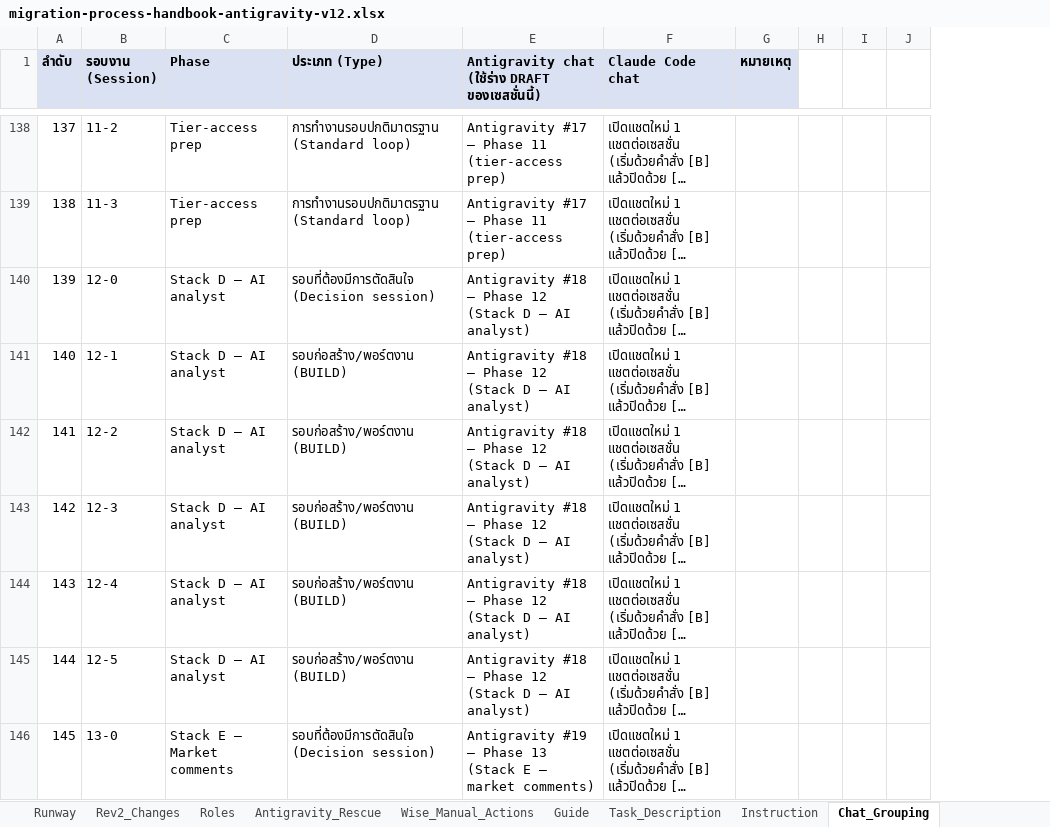
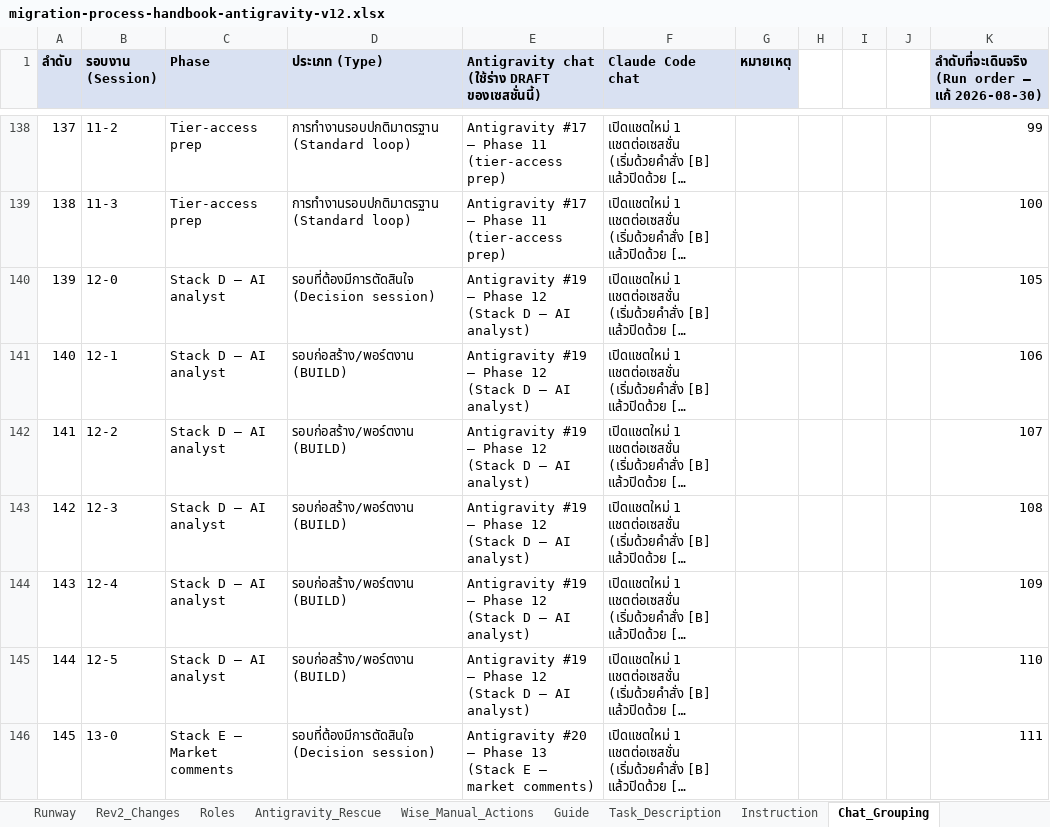
Before and after one commit to ripper7375/trading-alerts-saas-public, an Excel workbook: docs/migration-orders/davin-operational-manual/antigravity/migration-process-handbook-antigravity-v12.xlsx, sheet Chat_Grouping, drawn as a sheet; only a part is shown, gaps mark what is left out; long unchanged cells end in …; values as stored, in another font and other column widths than the file's, no borders; the diff covers the shown part only; the diff names each change by its address in the sheet, - before the commit and + after, or states it on an @@ line.

```diff
--- a/docs/migration-orders/davin-operational-manual/antigravity/migration-process-handbook-antigravity-v12.xlsx (sheet Chat_Grouping)
+++ b/docs/migration-orders/davin-operational-manual/antigravity/migration-process-handbook-antigravity-v12.xlsx (sheet Chat_Grouping)
+column K, row 1: ลำดับที่จะเดินจริง (Run order — แก้ 2026-08-30); rows 138-146: 99 | 100 | 105 | 106 | 107 | 108 | 109 | 110 | 111
-E140:E145: Antigravity #18 — Phase…
+E140:E145: Antigravity #19 — Phase…
-E146: Antigravity #19 — Phase…
+E146: Antigravity #20 — Phase…
```
Also changed, not shown: 6 edited cells elsewhere in this sheet, sheet Task_Description, sheet Rev2_Changes, sheet Instruction, sheet Runway, 15 other files.
